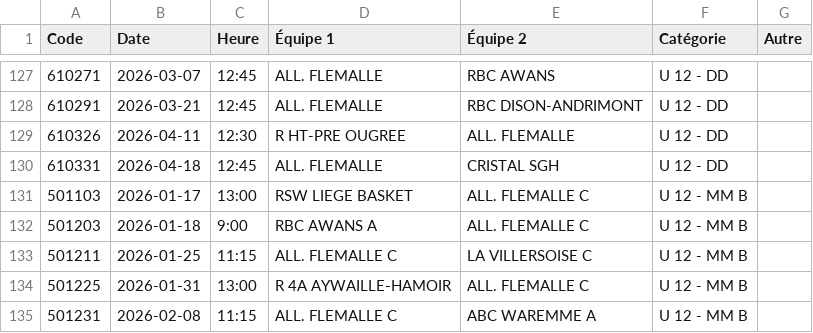
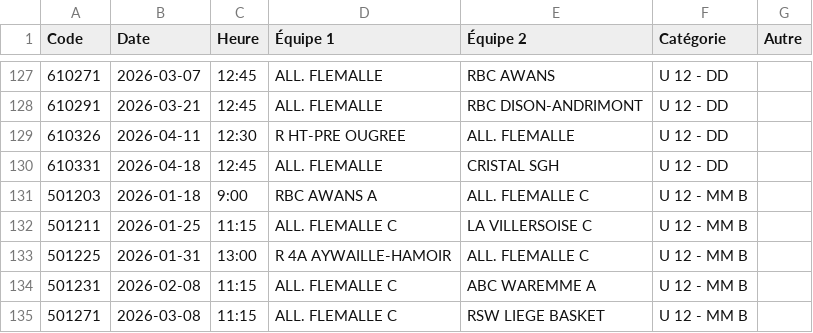
Before and after one commit to tintamarre/sport-events-to-calendar, a CSV file: data/1555-all-flemalle/1555-all-flemalle.csv, drawn as a sheet; only a part is shown, gaps mark what is left out; the shorter side is filled out with more unchanged rows; the diff names each change by its address in the sheet, - before the commit and + after, or states it on an @@ line.

```diff
--- a/data/1555-all-flemalle/1555-all-flemalle.csv
+++ b/data/1555-all-flemalle/1555-all-flemalle.csv
-row 131: 501103 | 2026-01-17 | 13:00 | RSW LIEGE BASKET | ALL. FLEMALLE C | U 12 - MM B
```
Also changed, not shown: data/961-rsw-liege-basket/961-rsw-liege-basket.csv, 5 other files.
